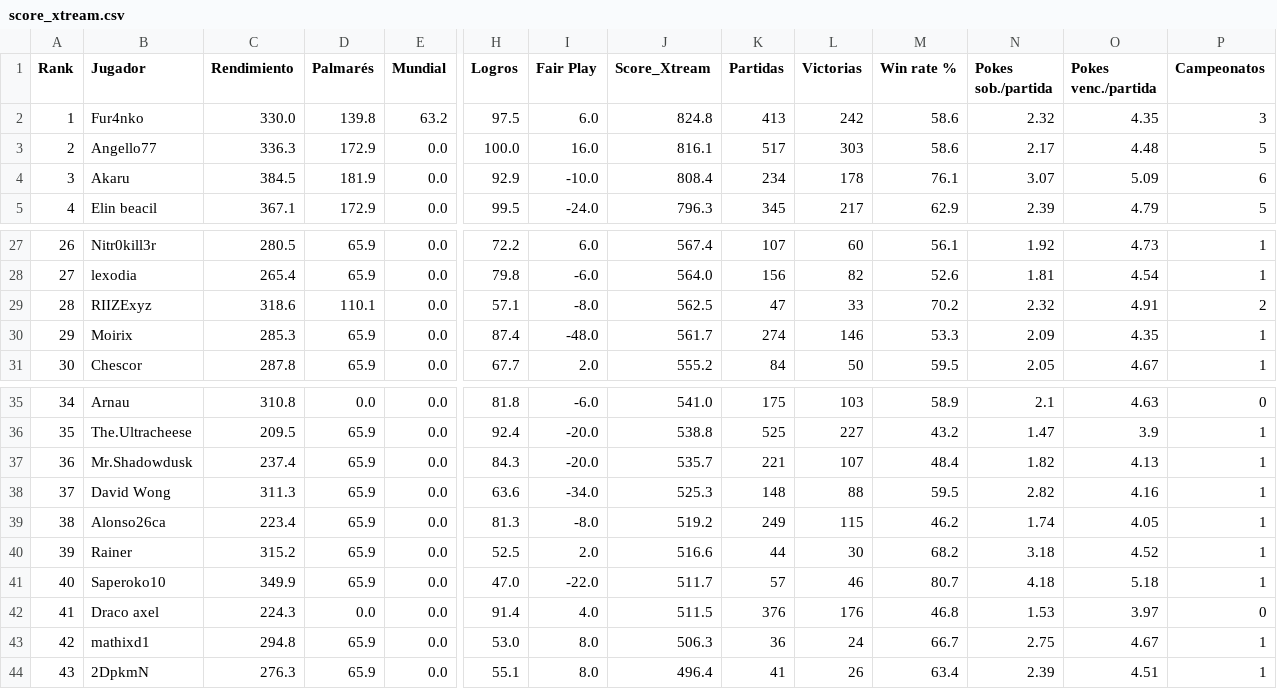
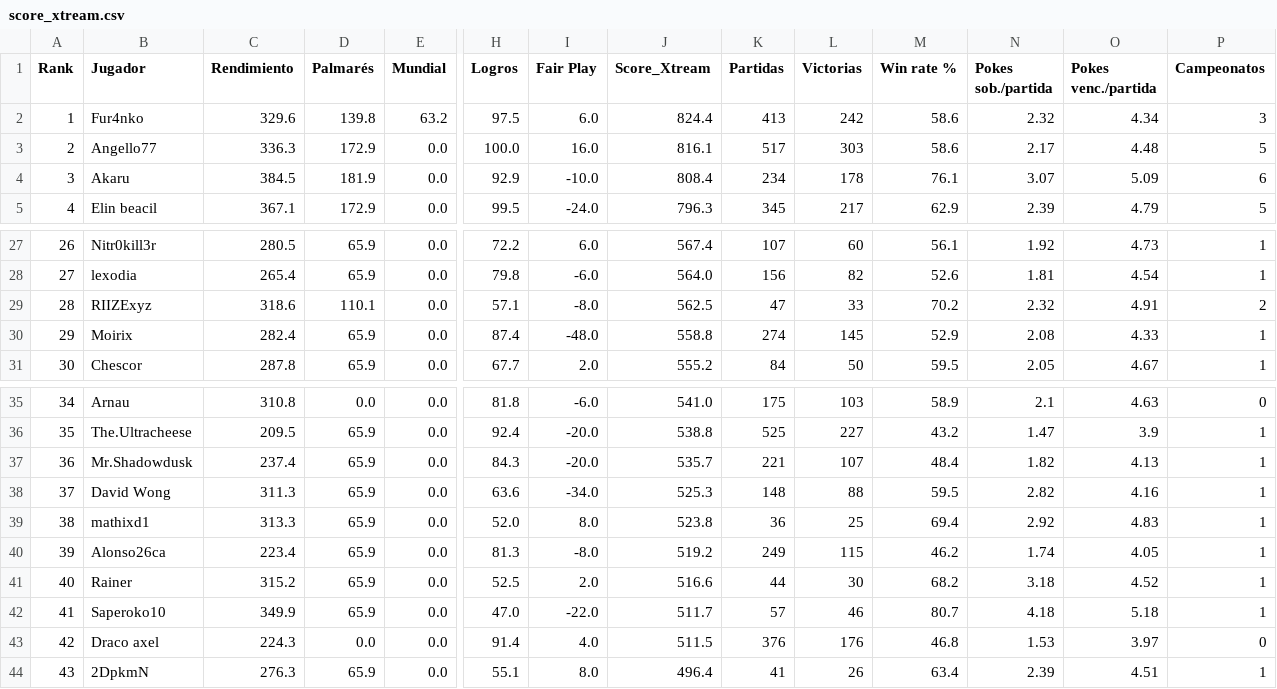
Before and after one commit to carlosacp526/dashboard-torneos-pokemon, a CSV file: data/score_xtream.csv, drawn as a sheet; only a part is shown, gaps mark what is left out; removed rows and columns are numbered as before the commit, all else as after; rows hold the shown columns only; the diff names each change by its address in the sheet, - before the commit and + after, or states it on an @@ line.

Commit message:
Actualiza datos precalculados (logros, Score_Xtream, scouting y rankings Monotype I)

```diff
--- a/data/score_xtream.csv
+++ b/data/score_xtream.csv
-C2 (Rendimiento): 330.0
+C2 (Rendimiento): 329.6
-J2 (Score_Xtream): 824.8
+J2 (Score_Xtream): 824.4
-O2 (Pokes venc./partida): 4.35
+O2 (Pokes venc./partida): 4.34
-C30 (Rendimiento): 285.3
+C30 (Rendimiento): 282.4
-J30 (Score_Xtream): 561.7
+J30 (Score_Xtream): 558.8
-L30 (Victorias): 146
+L30 (Victorias): 145
-M30 (Win rate %): 53.3
+M30 (Win rate %): 52.9
-N30 (Pokes sob./partida): 2.09
+N30 (Pokes sob./partida): 2.08
-O30 (Pokes venc./partida): 4.35
+O30 (Pokes venc./partida): 4.33
+row 39: 38 | mathixd1 | 313.3 | 65.9 | 0.0 | 52.0 | 8.0 | 523.8 | 36 | 25 | 69.4 | 2.92 | 4.83 | 1
-A40 (Rank): 38
+A40 (Rank): 39
-A41 (Rank): 39
+A41 (Rank): 40
-A42 (Rank): 40
+A42 (Rank): 41
-A43 (Rank): 41
+A43 (Rank): 42
-row 43: 42 | mathixd1 | 294.8 | 65.9 | 0.0 | 53.0 | 8.0 | 506.3 | 36 | 24 | 66.7 | 2.75 | 4.67 | 1
```
Also changed, not shown: 5 other files.
